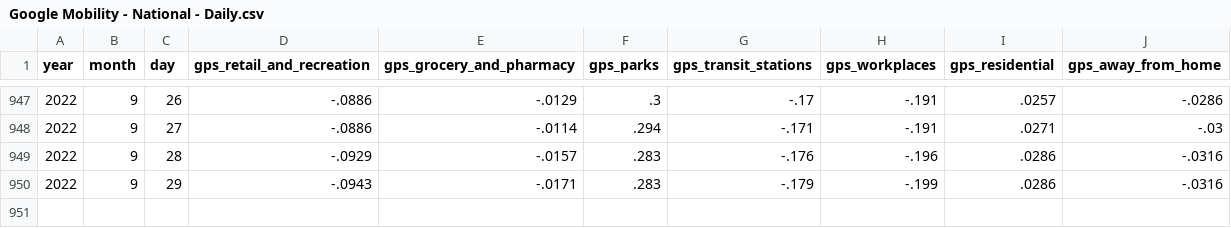
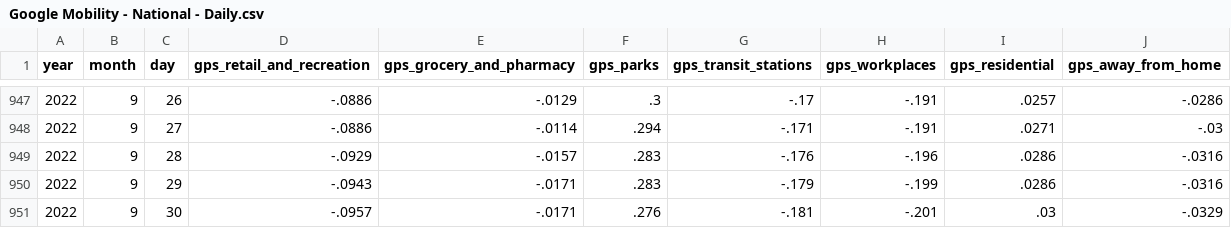
Before and after one commit to OpportunityInsights/EconomicTracker, a CSV file: data/Google Mobility - National - Daily.csv, drawn as a sheet; only a part is shown, gaps mark what is left out.

Commit message:
Update Google Mobility data 2022-10-04

```diff
--- a/data/Google Mobility - National - Daily.csv
+++ b/data/Google Mobility - National - Daily.csv
@@ -950 +950,2 @@ year,month,day,gps_retail_and_recreation,gps_grocery_and_pharmacy,gps_parks,gps_
 2022,9,29,-.0943,-.0171,.283,-.179,-.199,.0286,-.0316
+2022,9,30,-.0957,-.0171,.276,-.181,-.201,.03,-.0329
```
Also changed, not shown: 3 other files.
